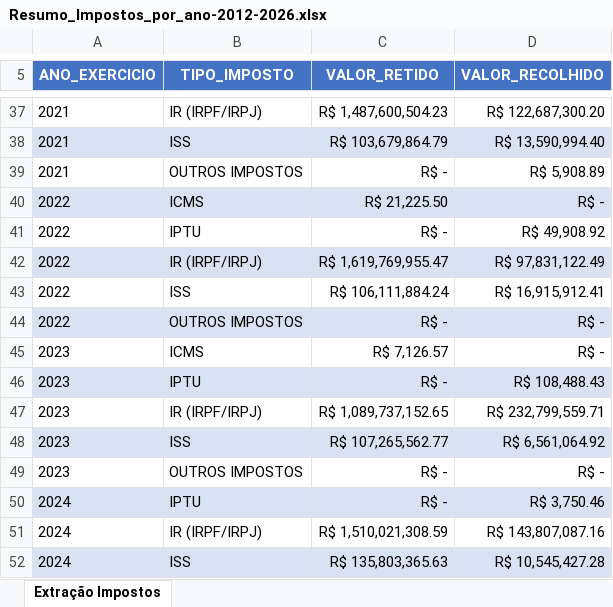
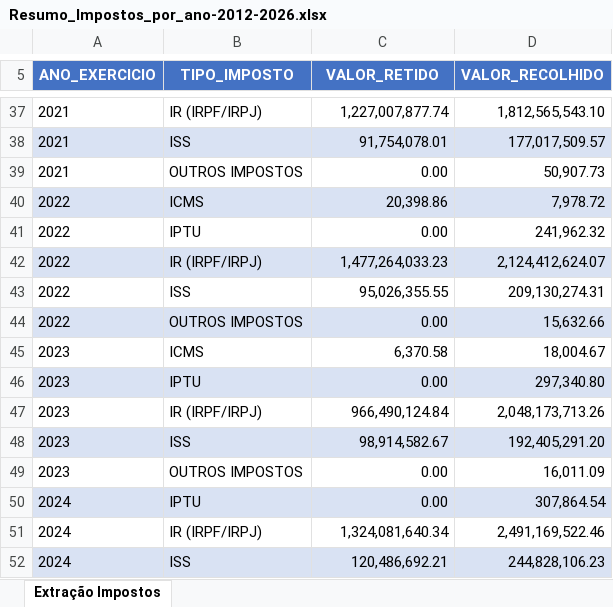
Before and after one commit to controles-contabeis-df/controles-contabeis, an Excel workbook: Impostos_Retidos_Recolhidos_GDF/Resumo_Impostos_por_ano-2012-2026.xlsx, sheet Extração Impostos, drawn as a sheet; only a part is shown, gaps mark what is left out; values as stored, in another font and other column widths than the file's, no borders; the diff covers the shown part only; the diff names each change by its address in the sheet, - before the commit and + after, or states it on an @@ line.

```diff
--- a/Impostos_Retidos_Recolhidos_GDF/Resumo_Impostos_por_ano-2012-2026.xlsx (sheet Extração Impostos)
+++ b/Impostos_Retidos_Recolhidos_GDF/Resumo_Impostos_por_ano-2012-2026.xlsx (sheet Extração Impostos)
-C37 (VALOR_RETIDO): R$ 1,487,600,504.23
+C37 (VALOR_RETIDO): 1,227,007,877.74
-D37 (VALOR_RECOLHIDO): R$ 122,687,300.20
+D37 (VALOR_RECOLHIDO): 1,812,565,543.10
-C38 (VALOR_RETIDO): R$ 103,679,864.79
+C38 (VALOR_RETIDO): 91,754,078.01
-D38 (VALOR_RECOLHIDO): R$ 13,590,994.40
+D38 (VALOR_RECOLHIDO): 177,017,509.57
-C39 (VALOR_RETIDO): R$ -
+C39 (VALOR_RETIDO): 0.00
-D39 (VALOR_RECOLHIDO): R$ 5,908.89
+D39 (VALOR_RECOLHIDO): 50,907.73
-C40 (VALOR_RETIDO): R$ 21,225.50
+C40 (VALOR_RETIDO): 20,398.86
-D40 (VALOR_RECOLHIDO): R$ -
+D40 (VALOR_RECOLHIDO): 7,978.72
-C41 (VALOR_RETIDO): R$ -
+C41 (VALOR_RETIDO): 0.00
-D41 (VALOR_RECOLHIDO): R$ 49,908.92
+D41 (VALOR_RECOLHIDO): 241,962.32
-C42 (VALOR_RETIDO): R$ 1,619,769,955.47
+C42 (VALOR_RETIDO): 1,477,264,033.23
-D42 (VALOR_RECOLHIDO): R$ 97,831,122.49
+D42 (VALOR_RECOLHIDO): 2,124,412,624.07
-C43 (VALOR_RETIDO): R$ 106,111,884.24
+C43 (VALOR_RETIDO): 95,026,355.55
-D43 (VALOR_RECOLHIDO): R$ 16,915,912.41
+D43 (VALOR_RECOLHIDO): 209,130,274.31
-C44 (VALOR_RETIDO): R$ -
+C44 (VALOR_RETIDO): 0.00
-D44 (VALOR_RECOLHIDO): R$ -
+D44 (VALOR_RECOLHIDO): 15,632.66
-C45 (VALOR_RETIDO): R$ 7,126.57
+C45 (VALOR_RETIDO): 6,370.58
-D45 (VALOR_RECOLHIDO): R$ -
+D45 (VALOR_RECOLHIDO): 18,004.67
-C46 (VALOR_RETIDO): R$ -
+C46 (VALOR_RETIDO): 0.00
-D46 (VALOR_RECOLHIDO): R$ 108,488.43
+D46 (VALOR_RECOLHIDO): 297,340.80
-C47 (VALOR_RETIDO): R$ 1,089,737,152.65
+C47 (VALOR_RETIDO): 966,490,124.84
-D47 (VALOR_RECOLHIDO): R$ 232,799,559.71
+D47 (VALOR_RECOLHIDO): 2,048,173,713.26
-C48 (VALOR_RETIDO): R$ 107,265,562.77
+C48 (VALOR_RETIDO): 98,914,582.67
-D48 (VALOR_RECOLHIDO): R$ 6,561,064.92
+D48 (VALOR_RECOLHIDO): 192,405,291.20
-C49:C50 (VALOR_RETIDO): R$ -
+C49:C50 (VALOR_RETIDO): 0.00
-D49 (VALOR_RECOLHIDO): R$ -
+D49 (VALOR_RECOLHIDO): 16,011.09
-D50 (VALOR_RECOLHIDO): R$ 3,750.46
+D50 (VALOR_RECOLHIDO): 307,864.54
-C51 (VALOR_RETIDO): R$ 1,510,021,308.59
+C51 (VALOR_RETIDO): 1,324,081,640.34
-D51 (VALOR_RECOLHIDO): R$ 143,807,087.16
+D51 (VALOR_RECOLHIDO): 2,491,169,522.46
-C52 (VALOR_RETIDO): R$ 135,803,365.63
+C52 (VALOR_RETIDO): 120,486,692.21
-D52 (VALOR_RECOLHIDO): R$ 10,545,427.28
+D52 (VALOR_RECOLHIDO): 244,828,106.23
```
Also changed, not shown: 127 edited cells elsewhere in this sheet, Impostos_Retidos_Recolhidos_GDF/Resumo_Impostos_por_UG-2012_2026.xlsx, Impostos_Retidos_Recolhidos_GDF/resumo_final_impostos_gdf_2026.xlsx, 21 other files.
